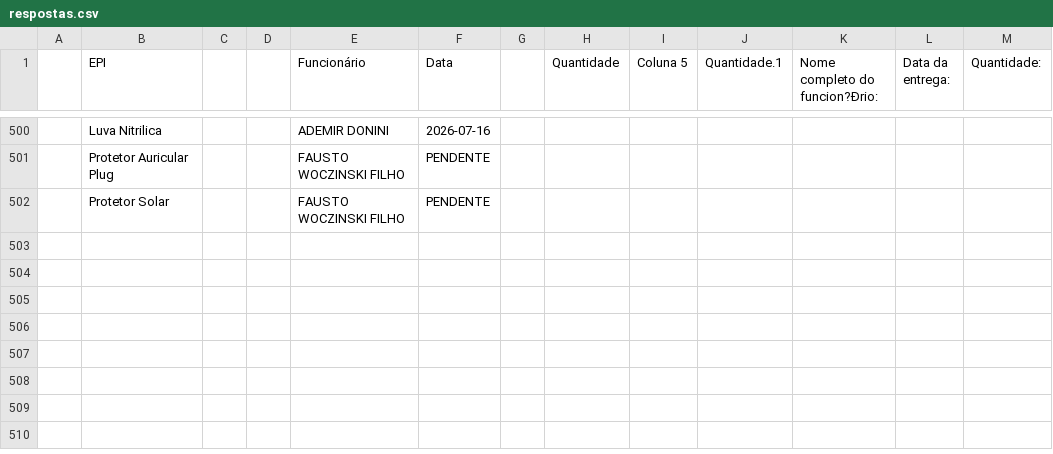
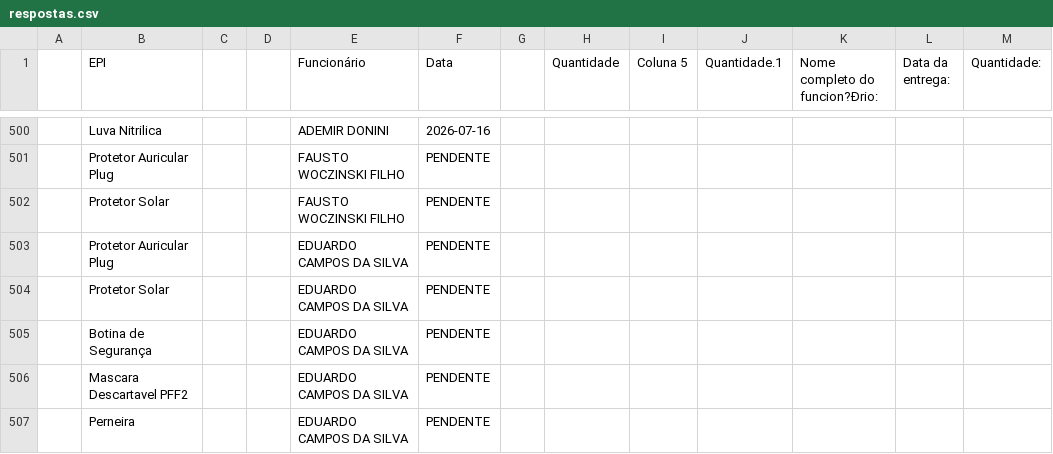
Before and after one commit to semasahst/sistema-epi, a CSV file: respostas.csv, drawn as a sheet; only a part is shown, gaps mark what is left out; the diff names each change by its address in the sheet, - before the commit and + after, or states it on an @@ line.

Commit message:
Atualização em lote: 5 registros

```diff
--- a/respostas.csv
+++ b/respostas.csv
+row 503:  | Protetor Auricular Plug |  |  | EDUARDO CAMPOS DA SILVA | PENDENTE
+row 504:  | Protetor Solar |  |  | EDUARDO CAMPOS DA SILVA | PENDENTE
+row 505:  | Botina de Segurança |  |  | EDUARDO CAMPOS DA SILVA | PENDENTE
+row 506:  | Mascara Descartavel PFF2 |  |  | EDUARDO CAMPOS DA SILVA | PENDENTE
+row 507:  | Perneira |  |  | EDUARDO CAMPOS DA SILVA | PENDENTE
```
